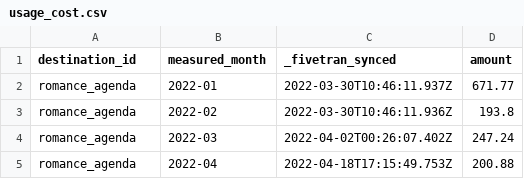
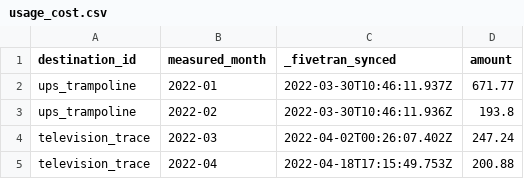
Before and after one commit to fivetran/dbt_fivetran_log, a CSV file: integration_tests/seeds/usage_cost.csv, drawn as a sheet.

```diff
--- a/integration_tests/seeds/usage_cost.csv
+++ b/integration_tests/seeds/usage_cost.csv
@@ -1,5 +1,5 @@
 destination_id,measured_month,_fivetran_synced,amount
-romance_agenda,2022-01,2022-03-30T10:46:11.937Z,671.77
-romance_agenda,2022-02,2022-03-30T10:46:11.936Z,193.8
-romance_agenda,2022-03,2022-04-02T00:26:07.402Z,247.24
-romance_agenda,2022-04,2022-04-18T17:15:49.753Z,200.88
+ups_trampoline,2022-01,2022-03-30T10:46:11.937Z,671.77
+ups_trampoline,2022-02,2022-03-30T10:46:11.936Z,193.8
+television_trace,2022-03,2022-04-02T00:26:07.402Z,247.24
+television_trace,2022-04,2022-04-18T17:15:49.753Z,200.88
```
Also changed, not shown: integration_tests/seeds/connector.csv, integration_tests/seeds/destination.csv, 14 other files.
